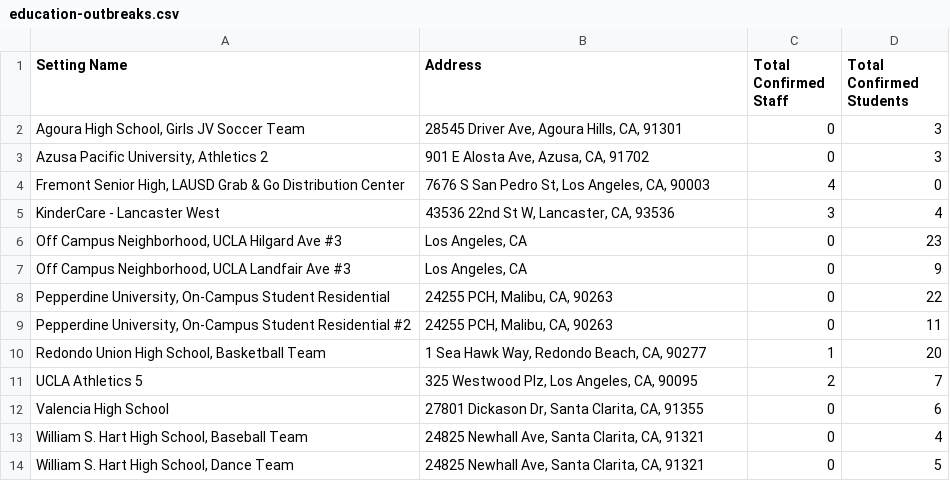
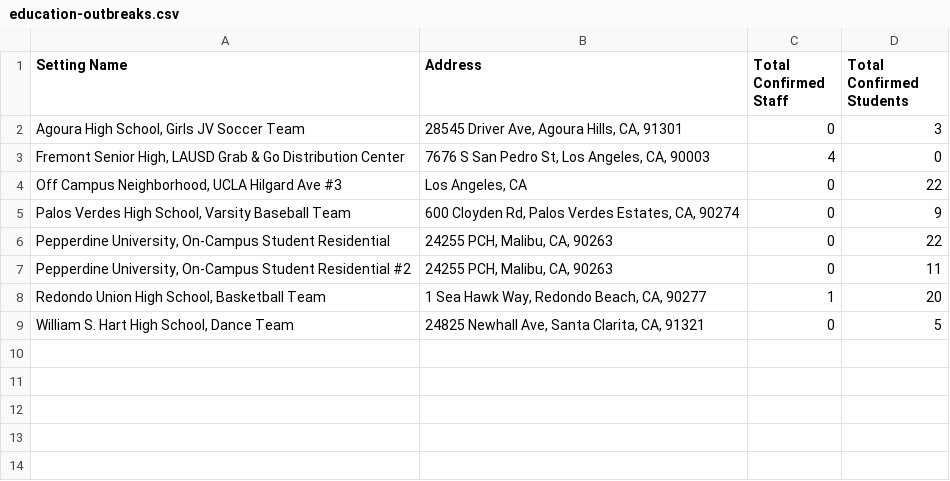
Before and after one commit to xander-hirsch/lac_covid19, a CSV file: docs/live/education-outbreaks.csv, drawn as a sheet.

```diff
--- a/docs/live/education-outbreaks.csv
+++ b/docs/live/education-outbreaks.csv
@@ -2,7 +2,5 @@ Setting Name,Address,Total Confirmed Staff,Total Confirmed Students
 "Agoura High School, Girls JV Soccer Team","28545 Driver Ave, Agoura Hills, CA, 91301",0,3
-"Azusa Pacific University, Athletics 2","901 E Alosta Ave, Azusa, CA, 91702",0,3
 "Fremont Senior High, LAUSD Grab & Go Distribution Center","7676 S San Pedro St, Los Angeles, CA, 90003",4,0
-KinderCare - Lancaster West,"43536 22nd St W, Lancaster, CA, 93536",3,4
-"Off Campus Neighborhood, UCLA Hilgard Ave #3","Los Angeles, CA",0,23
-"Off Campus Neighborhood, UCLA Landfair Ave #3","Los Angeles, CA",0,9
+"Off Campus Neighborhood, UCLA Hilgard Ave #3","Los Angeles, CA",0,22
+"Palos Verdes High School, Varsity Baseball Team","600 Cloyden Rd, Palos Verdes Estates, CA, 90274",0,9
 "Pepperdine University, On-Campus Student Residential","24255 PCH, Malibu, CA, 90263",0,22
@@ -10,5 +8,2 @@ KinderCare - Lancaster West,"43536 22nd St W, Lancaster, CA, 93536",3,4
 "Redondo Union High School, Basketball Team","1 Sea Hawk Way, Redondo Beach, CA, 90277",1,20
-UCLA Athletics 5,"325 Westwood Plz, Los Angeles, CA, 90095",2,7
-Valencia High School,"27801 Dickason Dr, Santa Clarita, CA, 91355",0,6
-"William S. Hart High School, Baseball Team","24825 Newhall Ave, Santa Clarita, CA, 91321",0,4
 "William S. Hart High School, Dance Team","24825 Newhall Ave, Santa Clarita, CA, 91321",0,5
```
Also changed, not shown: current_stats/citations.csv, docs/live/non-residential-outbreaks.csv, 11 other files.
